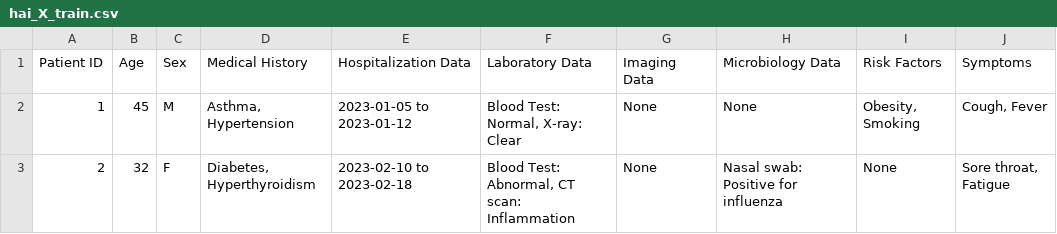
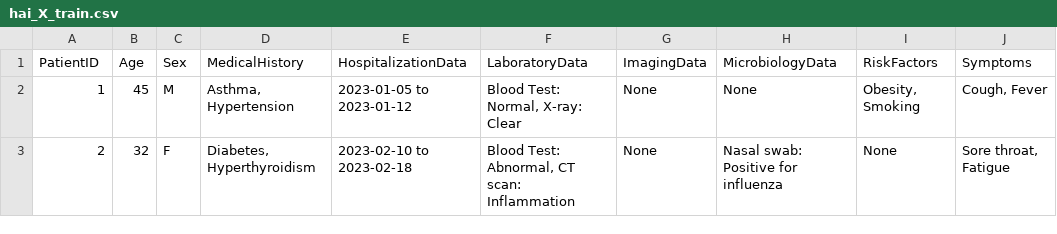
Before and after one commit to naveen1m/Symposium-source-code, a CSV file: api/hai_X_train.csv, drawn as a sheet; only a part is shown; the diff names each change by its address in the sheet, - before the commit and + after, or states it on an @@ line.

Commit message:
text style changed

```diff
--- a/api/hai_X_train.csv
+++ b/api/hai_X_train.csv
-A1: Patient ID
+A1: PatientID
-D1: Medical History
+D1: MedicalHistory
-E1: Hospitalization Data
+E1: HospitalizationData
-F1: Laboratory Data
+F1: LaboratoryData
-G1: Imaging Data
+G1: ImagingData
-H1: Microbiology Data
+H1: MicrobiologyData
-I1: Risk Factors
+I1: RiskFactors
```
